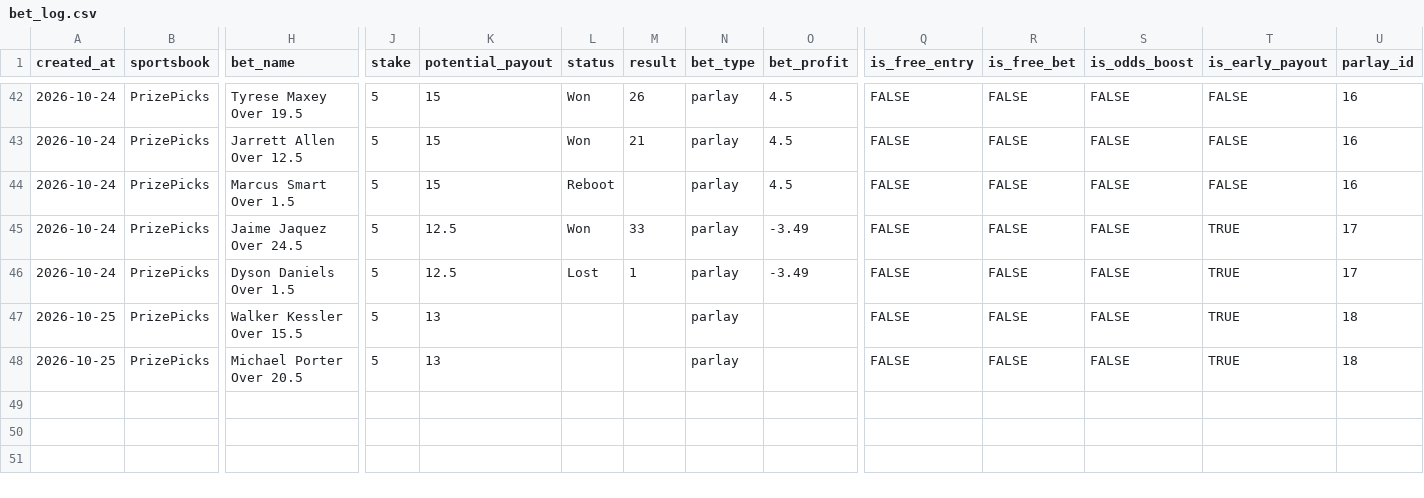
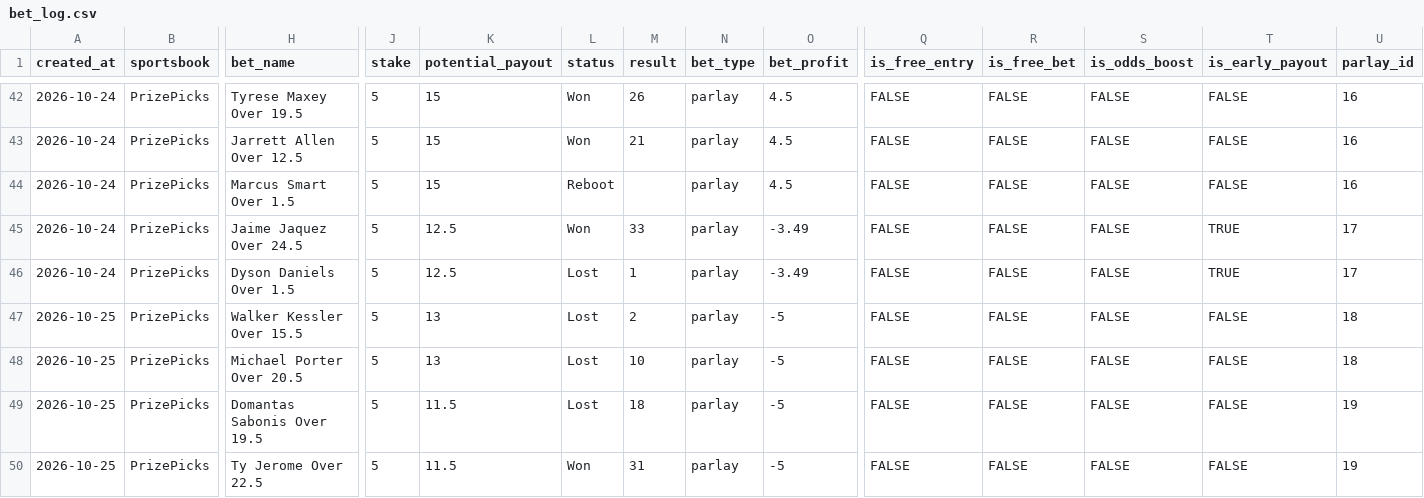
Before and after one commit to cavjue/NBA_Stats, a CSV file: Data/bet_log.csv, drawn as a sheet; only a part is shown, gaps mark what is left out; rows hold the shown columns only; the diff names each change by its address in the sheet, - before the commit and + after, or states it on an @@ line.

Commit message:
Update October 25 bet results
Settle the October 25 PrizePicks entries and add two bets from SAC vs MEM.

```diff
--- a/Data/bet_log.csv
+++ b/Data/bet_log.csv
-L47:L48 (status): (empty)
+L47:L48 (status): Lost
-M47 (result): (empty)
+M47 (result): 2
-O47:O48 (bet_profit): (empty)
+O47:O48 (bet_profit): -5
-T47:T48 (is_early_payout): TRUE
+T47:T48 (is_early_payout): FALSE
-M48 (result): (empty)
+M48 (result): 10
+row 49: 2026-10-25 | PrizePicks | Domantas Sabonis Over 19.5 | 5 | 11.5 | Lost | 18 | parlay | -5 | FALSE | FALSE | FALSE | FALSE | 19
+row 50: 2026-10-25 | PrizePicks | Ty Jerome Over 22.5 | 5 | 11.5 | Won | 31 | parlay | -5 | FALSE | FALSE | FALSE | FALSE | 19
```
